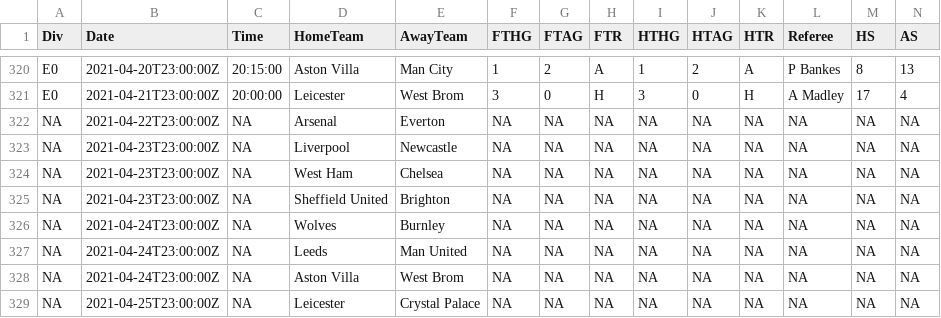
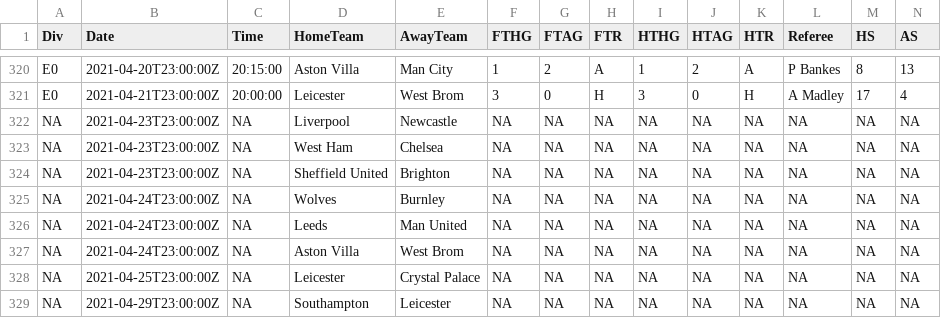
Before and after one commit to Nilafhiosagam/flexdashboard, a CSV file: results_fixtures.csv, drawn as a sheet; only a part is shown, gaps mark what is left out; the shorter side is filled out with more unchanged rows; rows hold the shown columns only; the diff names each change by its address in the sheet, - before the commit and + after, or states it on an @@ line.

```diff
--- a/results_fixtures.csv
+++ b/results_fixtures.csv
-row 322: NA | 2021-04-22T23:00:00Z | NA | Arsenal | Everton | NA | NA | NA | NA | NA | NA | NA | NA | NA
```
Also changed, not shown: combined_home_and_away.csv, 2 other files.
